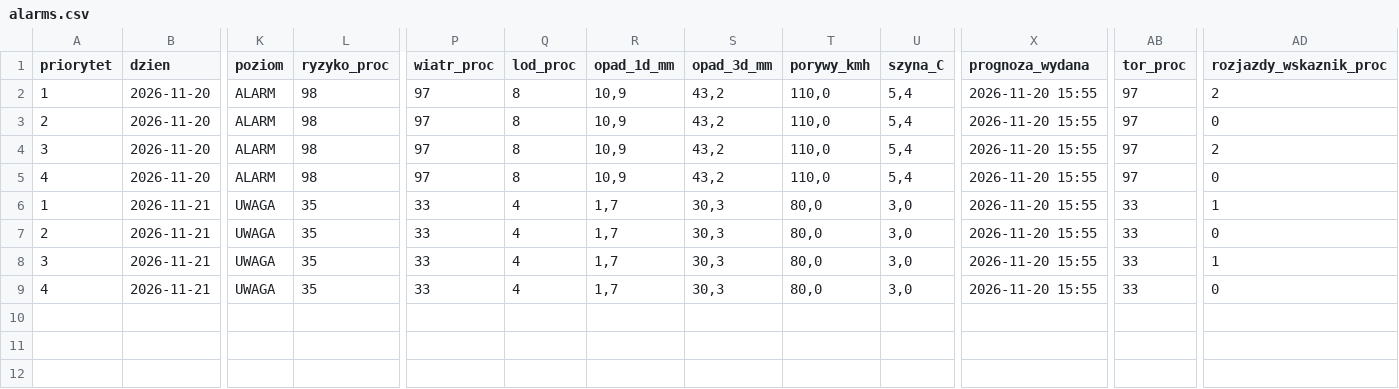
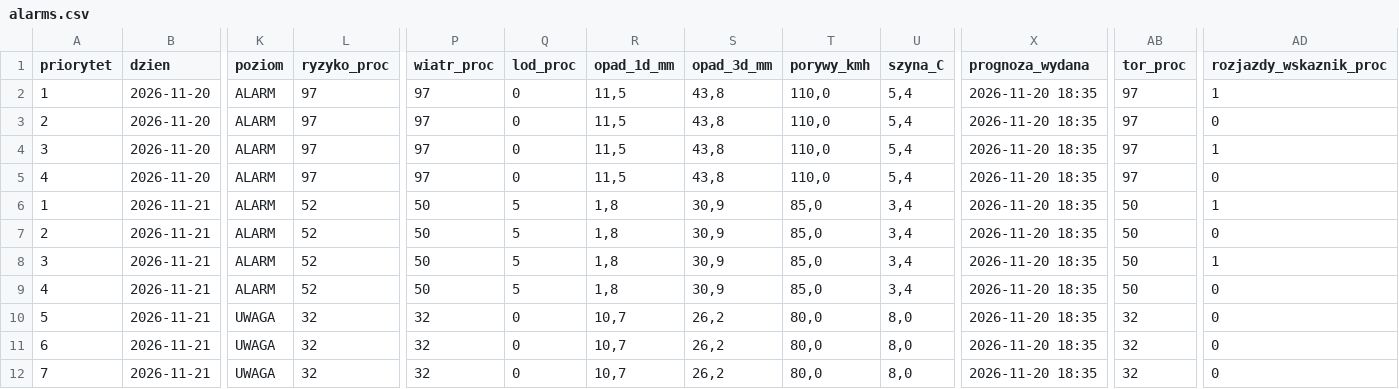
Before and after one commit to maciejonisiewicz/railsentinel, a CSV file: api/v1/alarms.csv, drawn as a sheet; only a part is shown, gaps mark what is left out; rows hold the shown columns only; the diff names each change by its address in the sheet, - before the commit and + after, or states it on an @@ line.

```diff
--- a/api/v1/alarms.csv
+++ b/api/v1/alarms.csv
-L2:L5 (ryzyko_proc): 98
+L2:L5 (ryzyko_proc): 97
-Q2:Q5 (lod_proc): 8
+Q2:Q5 (lod_proc): 0
-R2:R5 (opad_1d_mm): 10,9
+R2:R5 (opad_1d_mm): 11,5
-S2:S5 (opad_3d_mm): 43,2
+S2:S5 (opad_3d_mm): 43,8
-X2:X9 (prognoza_wydana): 2026-11-20 15:55
+X2:X9 (prognoza_wydana): 2026-11-20 18:35
-AD2 (rozjazdy_wskaznik_proc): 2
+AD2 (rozjazdy_wskaznik_proc): 1
-AD4 (rozjazdy_wskaznik_proc): 2
+AD4 (rozjazdy_wskaznik_proc): 1
-K6:K9 (poziom): UWAGA
+K6:K9 (poziom): ALARM
-L6:L9 (ryzyko_proc): 35
+L6:L9 (ryzyko_proc): 52
-P6:P9 (wiatr_proc): 33
+P6:P9 (wiatr_proc): 50
-Q6:Q9 (lod_proc): 4
+Q6:Q9 (lod_proc): 5
-R6:R9 (opad_1d_mm): 1,7
+R6:R9 (opad_1d_mm): 1,8
-S6:S9 (opad_3d_mm): 30,3
+S6:S9 (opad_3d_mm): 30,9
-T6:T9 (porywy_kmh): 80,0
+T6:T9 (porywy_kmh): 85,0
-U6:U9 (szyna_C): 3,0
+U6:U9 (szyna_C): 3,4
-AB6:AB9 (tor_proc): 33
+AB6:AB9 (tor_proc): 50
+row 10: 5 | 2026-11-21 | UWAGA | 32 | 32 | 0 | 10,7 | 26,2 | 80,0 | 8,0 | 2026-11-20 18:35 | 32 | 0
+row 11: 6 | 2026-11-21 | UWAGA | 32 | 32 | 0 | 10,7 | 26,2 | 80,0 | 8,0 | 2026-11-20 18:35 | 32 | 0
+row 12: 7 | 2026-11-21 | UWAGA | 32 | 32 | 0 | 10,7 | 26,2 | 80,0 | 8,0 | 2026-11-20 18:35 | 32 | 0
```
Also changed, not shown: 5 other files.
